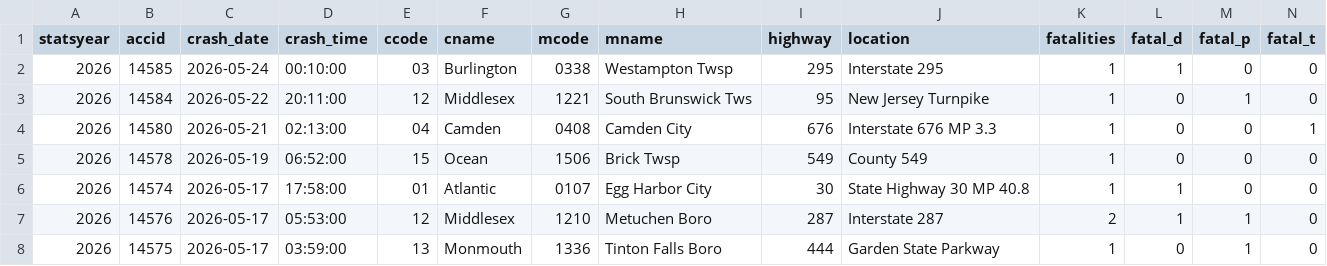
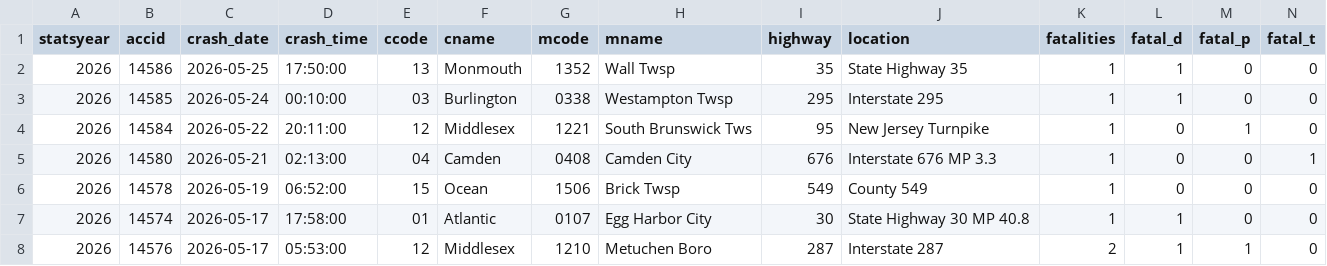
Before and after one commit to unneccesary-roughage/nj-crashes, a CSV file: exports/njsp_fatal_crashes_all.csv, drawn as a sheet; only a part is shown; the shorter side is filled out with more unchanged rows; rows hold the shown columns only; the diff names each change by its address in the sheet, - before the commit and + after, or states it on an @@ line.

```diff
--- a/exports/njsp_fatal_crashes_all.csv
+++ b/exports/njsp_fatal_crashes_all.csv
+row 2: 2026 | 14586 | 2026-05-25 | 17:50:00 | 13 | Monmouth | 1352 | Wall Twsp | 35 | State Highway 35 | 1 | 1 | 0 | 0
```
Also changed, not shown: 5 other files.
